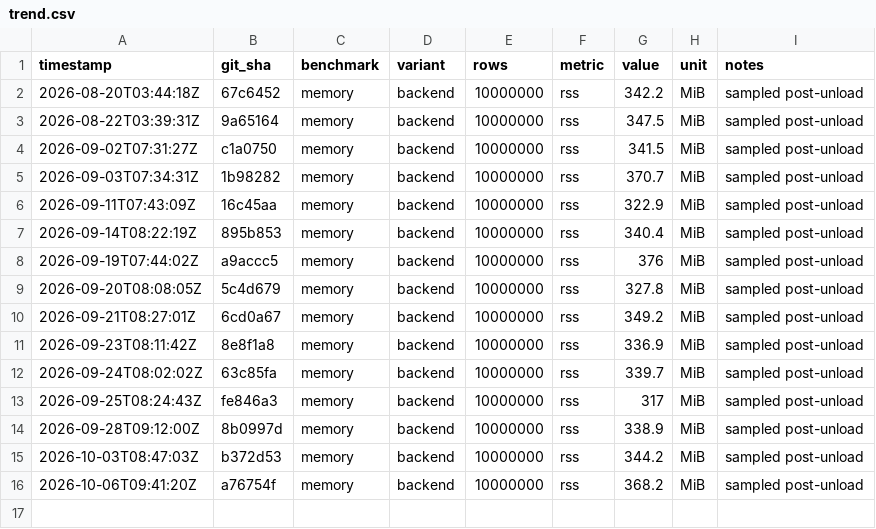
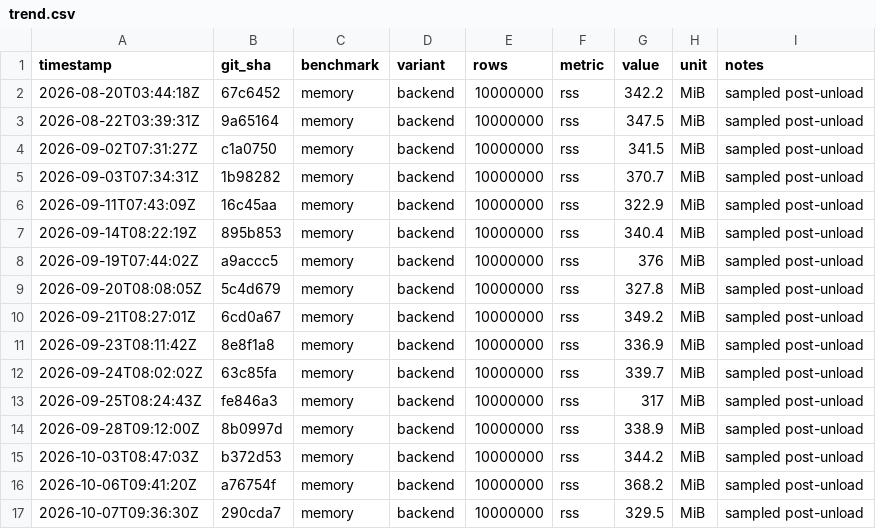
Before and after one commit to msmygit/cassyx, a CSV file: bench/trend.csv, drawn as a sheet; the diff names each change by its address in the sheet, - before the commit and + after, or states it on an @@ line.

Commit message:
bench: nightly results 2026-10-07 [skip ci]

```diff
--- a/bench/trend.csv
+++ b/bench/trend.csv
+row 17: 2026-10-07T09:36:30Z | 290cda7 | memory | backend | 10000000 | rss | 329.5 | MiB | sampled post-unload
```
